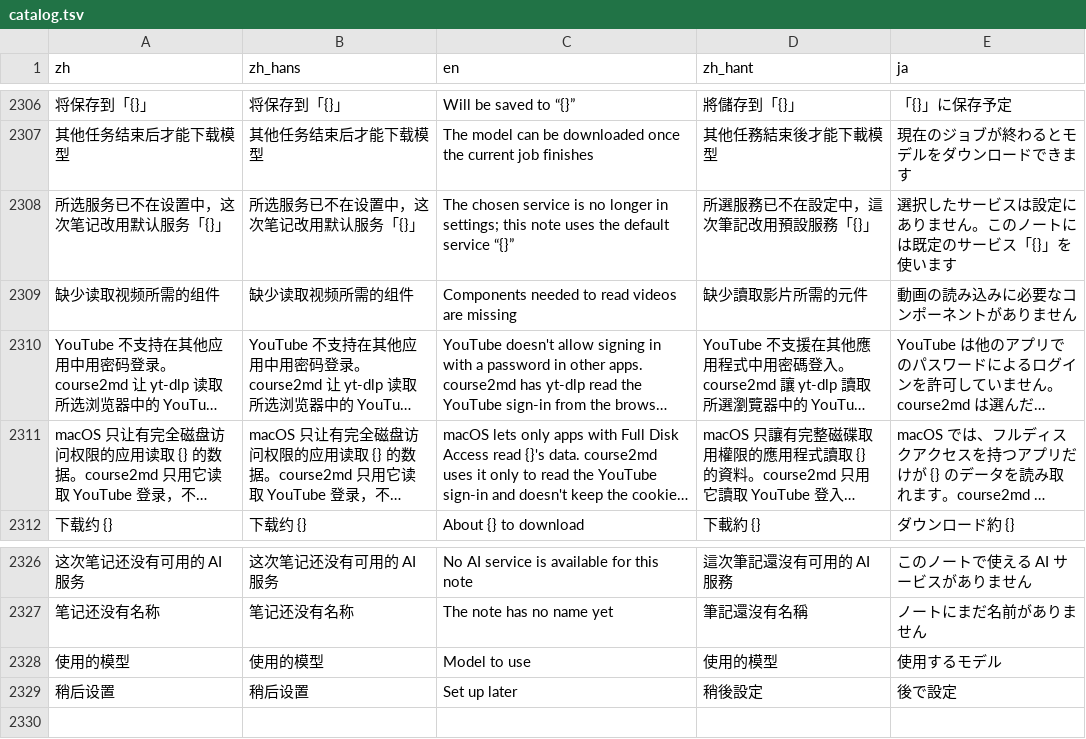
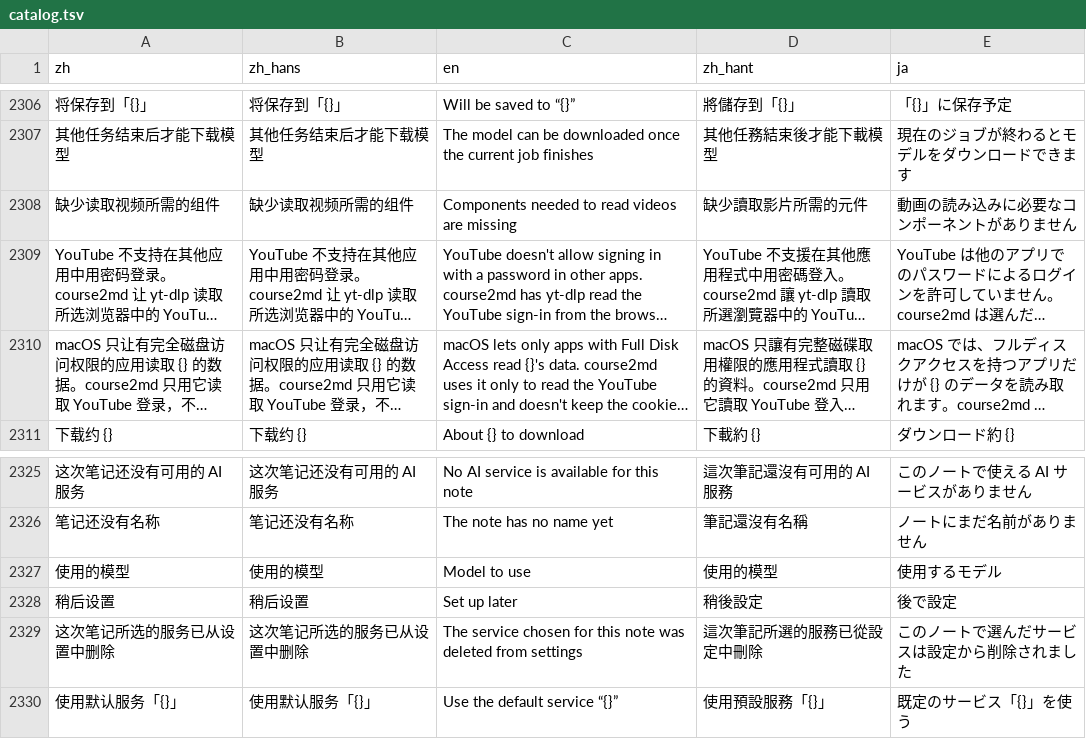
Before and after one commit to mizorewww/course2md, a TSV file: i18n/catalog.tsv, drawn as a sheet; only a part is shown, gaps mark what is left out; long unchanged cells end in …; removed rows and columns are numbered as before the commit, all else as after; the diff names each change by its address in the sheet, - before the commit and + after, or states it on an @@ line.

```diff
--- a/i18n/catalog.tsv
+++ b/i18n/catalog.tsv
-row 2308: 所选服务已不在设置中，这次笔记改用默认服务「{}」 | 所选服务已不在设置中，这次笔记改用默认服务「{}」 | The chosen service is no longer in settings; this note uses the default service “{}” | 所選服務已不在設定中，這次筆記改用預設服務「{}」 | 選択したサービスは設定にありません。このノートには既定のサービス「{}」を使います
+row 2329: 这次笔记所选的服务已从设置中删除 | 这次笔记所选的服务已从设置中删除 | The service chosen for this note was deleted from settings | 這次筆記所選的服務已從設定中刪除 | このノートで選んだサービスは設定から削除されました
+row 2330: 使用默认服务「{}」 | 使用默认服务「{}」 | Use the default service “{}” | 使用預設服務「{}」 | 既定のサービス「{}」を使う
```
Also changed, not shown: 2 other files.
